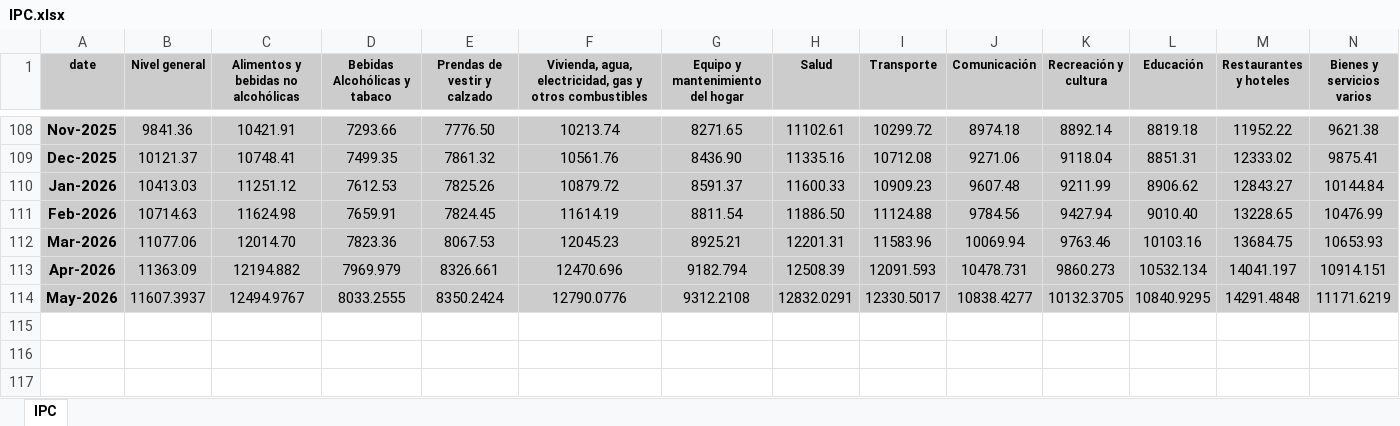
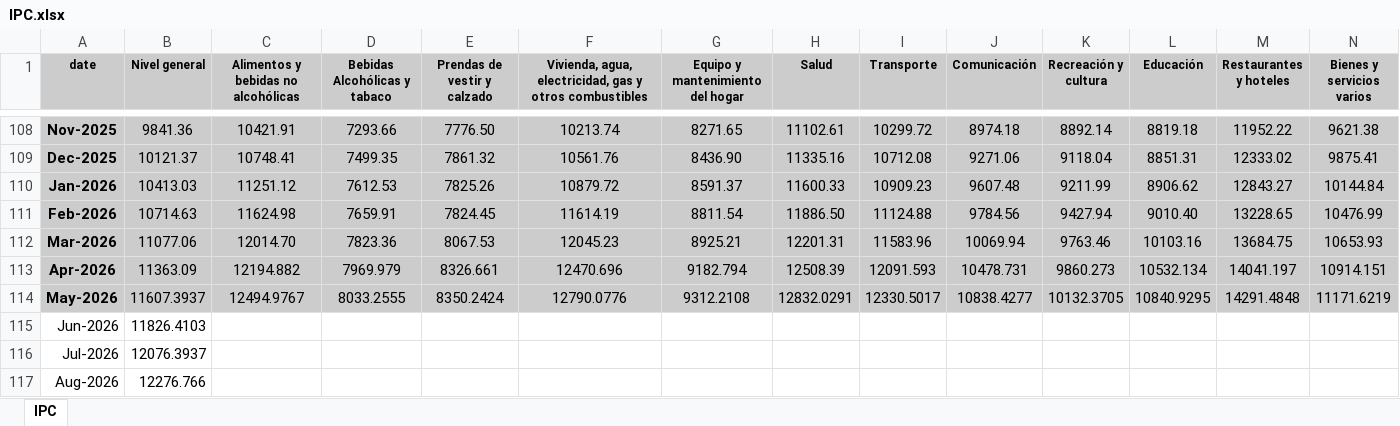
Before and after one commit to UADEINECO/cuentas_publicas_ar, an Excel workbook: data/reference/IPC.xlsx, sheet IPC, drawn as a sheet; only a part is shown, gaps mark what is left out; values as stored, in another font and other column widths than the file's, no borders; the diff names each change by its address in the sheet, - before the commit and + after, or states it on an @@ line.

```diff
--- a/data/reference/IPC.xlsx (sheet IPC)
+++ b/data/reference/IPC.xlsx (sheet IPC)
+row 115: Jun-2026 | 11826.4103
+row 116: Jul-2026 | 12076.3937
+row 117: Aug-2026 | 12276.766
```
Also changed, not shown: data/raw/IPC.xlsx, 9 other files.
